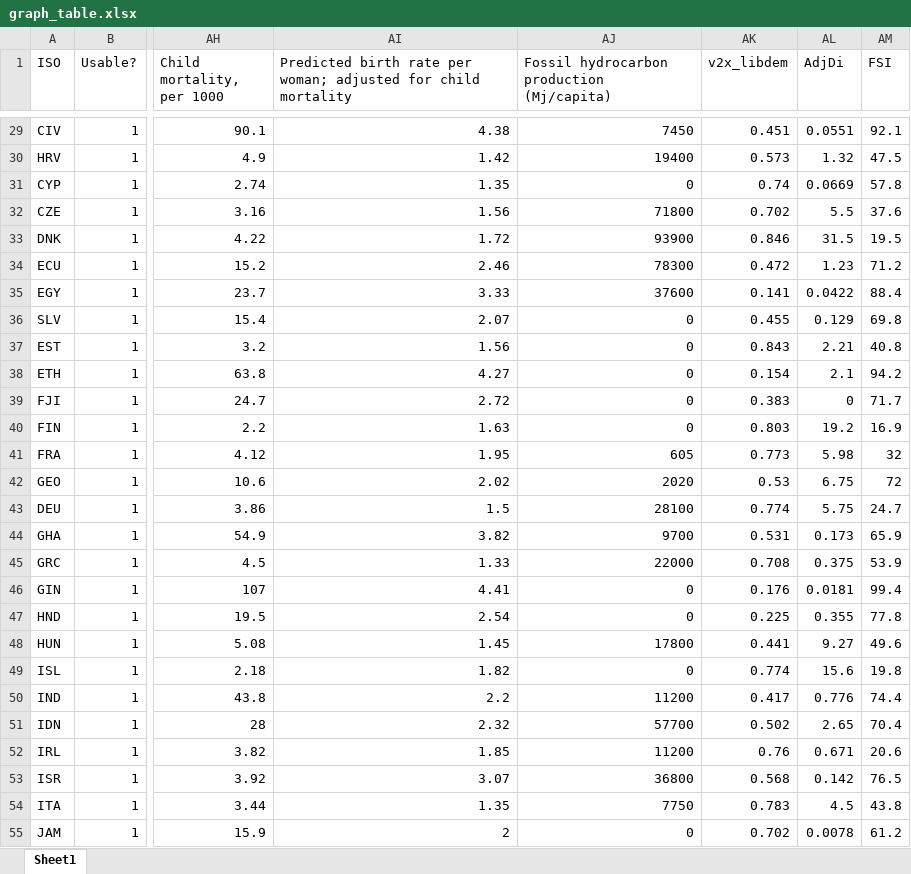
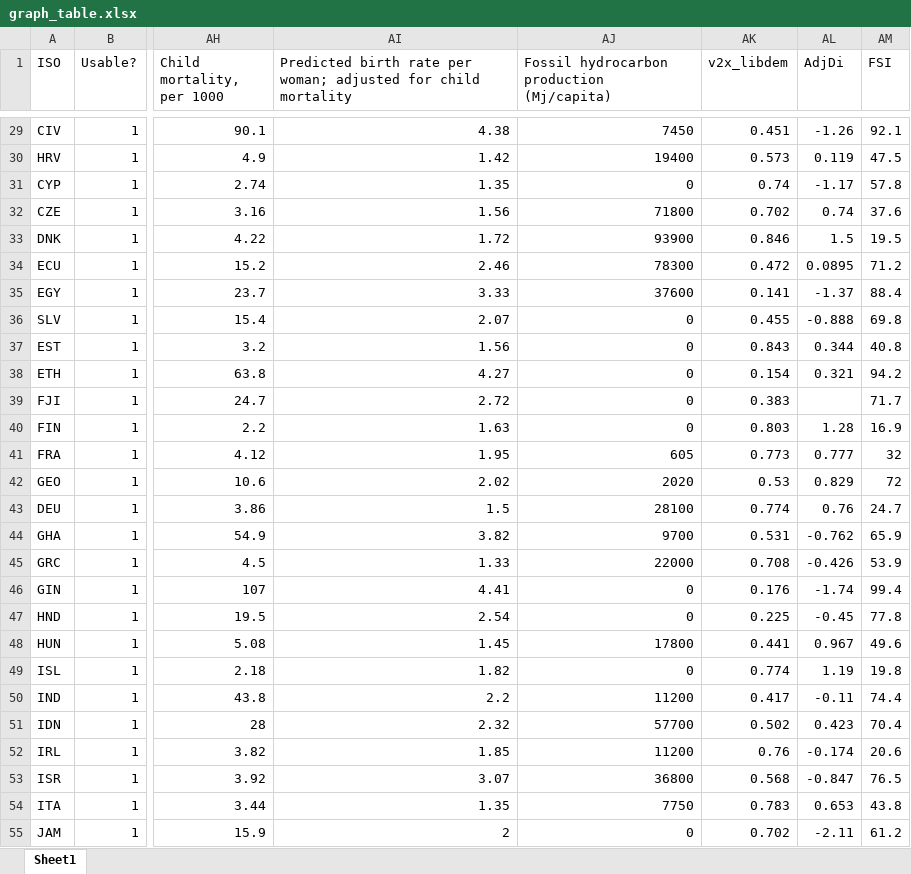
Before and after one commit to pipari/ISI, an Excel workbook: plotly scripts/datasets/graph_table.xlsx, sheet Sheet1, drawn as a sheet; only a part is shown, gaps mark what is left out; values as stored, in another font and other column widths than the file's, no borders; table styles not drawn; the diff covers the shown part only; the diff names each change by its address in the sheet, - before the commit and + after, or states it on an @@ line.

```diff
--- a/plotly scripts/datasets/graph_table.xlsx (sheet Sheet1)
+++ b/plotly scripts/datasets/graph_table.xlsx (sheet Sheet1)
-AL29 (AdjDi): 0.0551
+AL29 (AdjDi): -1.26
-AL30 (AdjDi): 1.32
+AL30 (AdjDi): 0.119
-AL31 (AdjDi): 0.0669
+AL31 (AdjDi): -1.17
-AL32 (AdjDi): 5.5
+AL32 (AdjDi): 0.74
-AL33 (AdjDi): 31.5
+AL33 (AdjDi): 1.5
-AL34 (AdjDi): 1.23
+AL34 (AdjDi): 0.0895
-AL35 (AdjDi): 0.0422
+AL35 (AdjDi): -1.37
-AL36 (AdjDi): 0.129
+AL36 (AdjDi): -0.888
-AL37 (AdjDi): 2.21
+AL37 (AdjDi): 0.344
-AL38 (AdjDi): 2.1
+AL38 (AdjDi): 0.321
-AL39 (AdjDi): 0
+AL39 (AdjDi): (empty)
-AL40 (AdjDi): 19.2
+AL40 (AdjDi): 1.28
-AL41 (AdjDi): 5.98
+AL41 (AdjDi): 0.777
-AL42 (AdjDi): 6.75
+AL42 (AdjDi): 0.829
-AL43 (AdjDi): 5.75
+AL43 (AdjDi): 0.76
-AL44 (AdjDi): 0.173
+AL44 (AdjDi): -0.762
-AL45 (AdjDi): 0.375
+AL45 (AdjDi): -0.426
-AL46 (AdjDi): 0.0181
+AL46 (AdjDi): -1.74
-AL47 (AdjDi): 0.355
+AL47 (AdjDi): -0.45
-AL48 (AdjDi): 9.27
+AL48 (AdjDi): 0.967
-AL49 (AdjDi): 15.6
+AL49 (AdjDi): 1.19
-AL50 (AdjDi): 0.776
+AL50 (AdjDi): -0.11
-AL51 (AdjDi): 2.65
+AL51 (AdjDi): 0.423
-AL52 (AdjDi): 0.671
+AL52 (AdjDi): -0.174
-AL53 (AdjDi): 0.142
+AL53 (AdjDi): -0.847
-AL54 (AdjDi): 4.5
+AL54 (AdjDi): 0.653
-AL55 (AdjDi): 0.0078
+AL55 (AdjDi): -2.11
```
Also changed, not shown: 95 edited cells elsewhere in this sheet, 12 other files.
